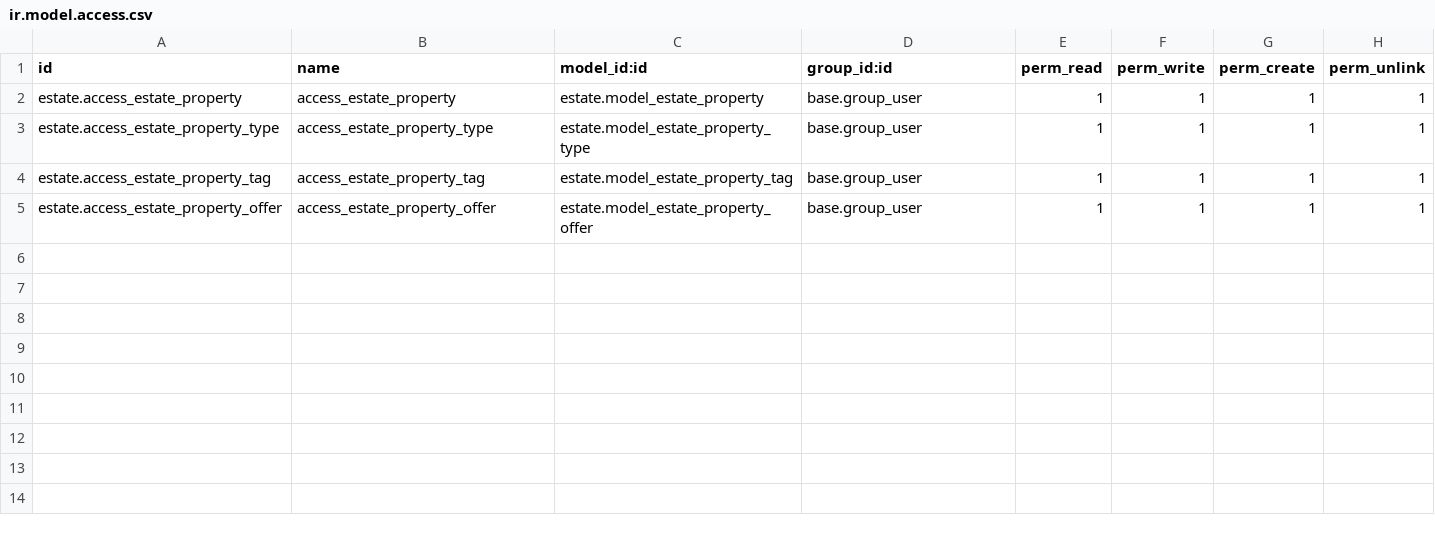
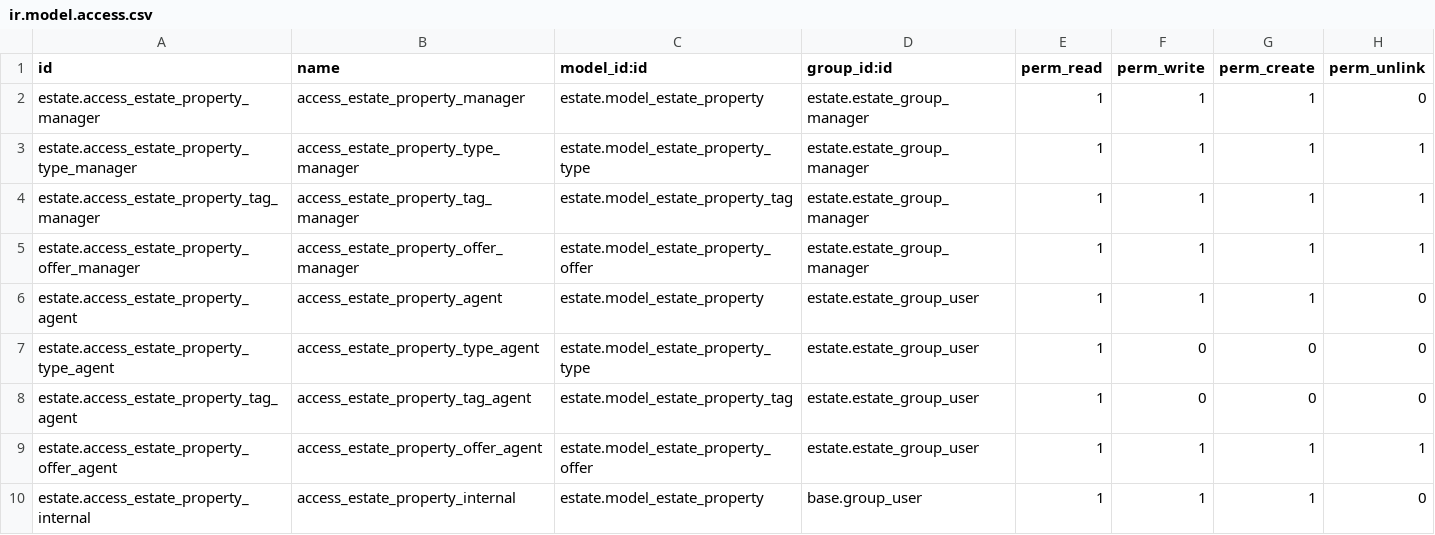
Before and after one commit to Sebastien-Auneor/tutorials, a CSV file: estate/security/ir.model.access.csv, drawn as a sheet.

Commit message:
[UPDATE] estate module: mettre à jour les chemins d'accès dans le fichier de configuration, ajouter des règles d'accès et des groupes de sécurité pour les propriétés

```diff
--- a/estate/security/ir.model.access.csv
+++ b/estate/security/ir.model.access.csv
@@ -1,5 +1,10 @@
 id,name,model_id:id,group_id:id,perm_read,perm_write,perm_create,perm_unlink
-estate.access_estate_property,access_estate_property,estate.model_estate_property,base.group_user,1,1,1,1
-estate.access_estate_property_type,access_estate_property_type,estate.model_estate_property_type,base.group_user,1,1,1,1
-estate.access_estate_property_tag,access_estate_property_tag,estate.model_estate_property_tag,base.group_user,1,1,1,1
-estate.access_estate_property_offer,access_estate_property_offer,estate.model_estate_property_offer,base.group_user,1,1,1,1
+estate.access_estate_property_manager,access_estate_property_manager,estate.model_estate_property,estate.estate_group_manager,1,1,1,0
+estate.access_estate_property_type_manager,access_estate_property_type_manager,estate.model_estate_property_type,estate.estate_group_manager,1,1,1,1
+estate.access_estate_property_tag_manager,access_estate_property_tag_manager,estate.model_estate_property_tag,estate.estate_group_manager,1,1,1,1
+estate.access_estate_property_offer_manager,access_estate_property_offer_manager,estate.model_estate_property_offer,estate.estate_group_manager,1,1,1,1
+estate.access_estate_property_agent,access_estate_property_agent,estate.model_estate_property,estate.estate_group_user,1,1,1,0
+estate.access_estate_property_type_agent,access_estate_property_type_agent,estate.model_estate_property_type,estate.estate_group_user,1,0,0,0
+estate.access_estate_property_tag_agent,access_estate_property_tag_agent,estate.model_estate_property_tag,estate.estate_group_user,1,0,0,0
+estate.access_estate_property_offer_agent,access_estate_property_offer_agent,estate.model_estate_property_offer,estate.estate_group_user,1,1,1,1
+estate.access_estate_property_internal,access_estate_property_internal,estate.model_estate_property,base.group_user,1,1,1,0
```
Also changed, not shown: 2 other files.
